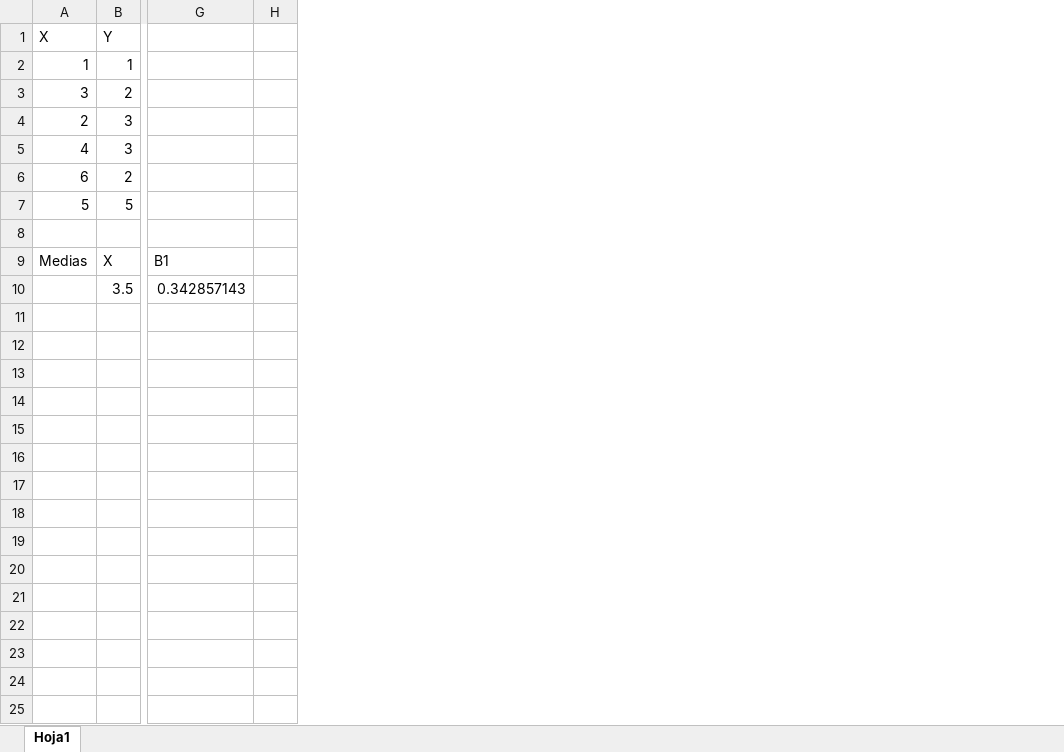
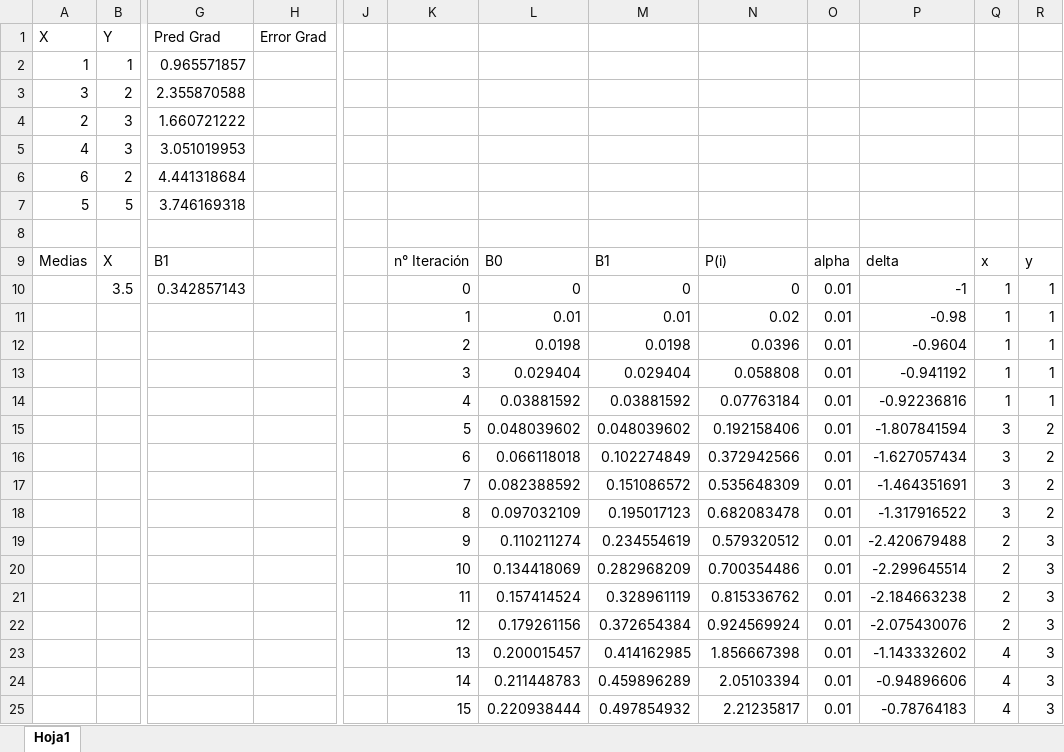
Before and after one commit to Salonso1602/portfolio-ia-context, an Excel workbook: pds/ut3/pd1/pd1.xlsx, sheet Hoja1, drawn as a sheet; only a part is shown, gaps mark what is left out; values as stored, in another font and other column widths than the file's, no borders; charts and pictures and table styles not drawn; removed rows and columns are numbered as before the commit, all else as after; rows hold the shown columns only; the diff covers the shown part only; the diff names each change by its address in the sheet, - before the commit and + after, or states it on an @@ line.

Commit message:
pd1 cont

```diff
--- a/pds/ut3/pd1/pd1.xlsx (sheet Hoja1)
+++ b/pds/ut3/pd1/pd1.xlsx (sheet Hoja1)
-column H, empty
+column H (Error Grad), empty
+column J, empty
+column K, rows 9-10: n° Iteración | 0
+column L, rows 9-10: B0 | 0
+column M, rows 9-10: B1 | 0
+column N, rows 9-10: P(i) | 0
+column O, rows 9-10: alpha | 0.01
+column P, rows 9-10: delta | -1
+column Q, rows 9-10: x | 1
+column R, rows 9-10: y | 1
-G1: (empty)
+G1: Pred Grad
-G2 (Pred Grad): (empty)
+G2 (Pred Grad): 0.965571857
-G3 (Pred Grad): (empty)
+G3 (Pred Grad): 2.355870588
-G4 (Pred Grad): (empty)
+G4 (Pred Grad): 1.660721222
-G5 (Pred Grad): (empty)
+G5 (Pred Grad): 3.051019953
-G6 (Pred Grad): (empty)
+G6 (Pred Grad): 4.441318684
-G7 (Pred Grad): (empty)
+G7 (Pred Grad): 3.746169318
+row 11:  |  |  |  |  | 1 | 0.01 | 0.01 | 0.02 | 0.01 | -0.98 | 1 | 1
+row 12:  |  |  |  |  | 2 | 0.0198 | 0.0198 | 0.0396 | 0.01 | -0.9604 | 1 | 1
+row 13:  |  |  |  |  | 3 | 0.029404 | 0.029404 | 0.058808 | 0.01 | -0.941192 | 1 | 1
+row 14:  |  |  |  |  | 4 | 0.03881592 | 0.03881592 | 0.07763184 | 0.01 | -0.92236816 | 1 | 1
+row 15:  |  |  |  |  | 5 | 0.048039602 | 0.048039602 | 0.192158406 | 0.01 | -1.807841594 | 3 | 2
+row 16:  |  |  |  |  | 6 | 0.066118018 | 0.102274849 | 0.372942566 | 0.01 | -1.627057434 | 3 | 2
+row 17:  |  |  |  |  | 7 | 0.082388592 | 0.151086572 | 0.535648309 | 0.01 | -1.464351691 | 3 | 2
+row 18:  |  |  |  |  | 8 | 0.097032109 | 0.195017123 | 0.682083478 | 0.01 | -1.317916522 | 3 | 2
+row 19:  |  |  |  |  | 9 | 0.110211274 | 0.234554619 | 0.579320512 | 0.01 | -2.420679488 | 2 | 3
+row 20:  |  |  |  |  | 10 | 0.134418069 | 0.282968209 | 0.700354486 | 0.01 | -2.299645514 | 2 | 3
+row 21:  |  |  |  |  | 11 | 0.157414524 | 0.328961119 | 0.815336762 | 0.01 | -2.184663238 | 2 | 3
+row 22:  |  |  |  |  | 12 | 0.179261156 | 0.372654384 | 0.924569924 | 0.01 | -2.075430076 | 2 | 3
+row 23:  |  |  |  |  | 13 | 0.200015457 | 0.414162985 | 1.856667398 | 0.01 | -1.143332602 | 4 | 3
+row 24:  |  |  |  |  | 14 | 0.211448783 | 0.459896289 | 2.05103394 | 0.01 | -0.94896606 | 4 | 3
+row 25:  |  |  |  |  | 15 | 0.220938444 | 0.497854932 | 2.21235817 | 0.01 | -0.78764183 | 4 | 3
```
Also changed, not shown: 9 added rows elsewhere in this sheet, charts or pictures.
